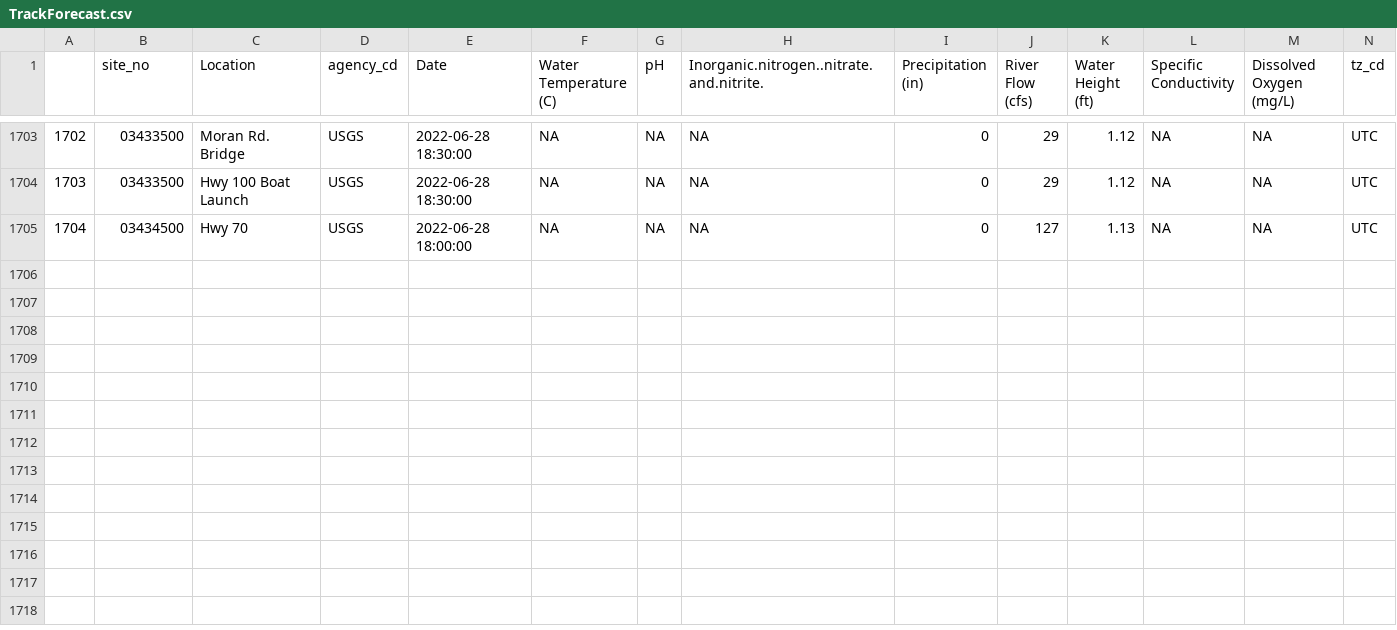
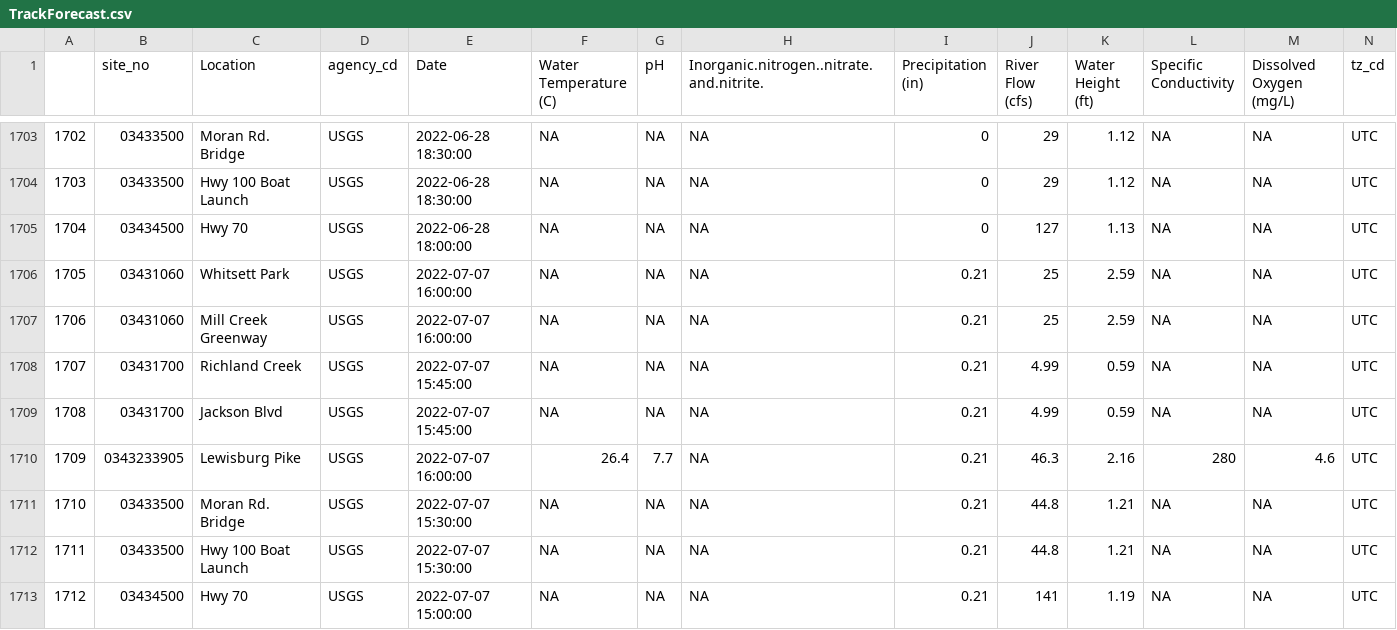
Before and after one commit to rjwood11/ecoli_model, a CSV file: TrackForecast.csv, drawn as a sheet; only a part is shown, gaps mark what is left out; rows hold the shown columns only; the diff names each change by its address in the sheet, - before the commit and + after, or states it on an @@ line.

```diff
--- a/TrackForecast.csv
+++ b/TrackForecast.csv
+row 1706: 1705 | 03431060 | Whitsett Park | USGS | 2022-07-07 16:00:00 | NA | NA | NA | 0.21 | 25 | 2.59 | NA | NA | UTC
+row 1707: 1706 | 03431060 | Mill Creek Greenway | USGS | 2022-07-07 16:00:00 | NA | NA | NA | 0.21 | 25 | 2.59 | NA | NA | UTC
+row 1708: 1707 | 03431700 | Richland Creek | USGS | 2022-07-07 15:45:00 | NA | NA | NA | 0.21 | 4.99 | 0.59 | NA | NA | UTC
+row 1709: 1708 | 03431700 | Jackson Blvd | USGS | 2022-07-07 15:45:00 | NA | NA | NA | 0.21 | 4.99 | 0.59 | NA | NA | UTC
+row 1710: 1709 | 0343233905 | Lewisburg Pike | USGS | 2022-07-07 16:00:00 | 26.4 | 7.7 | NA | 0.21 | 46.3 | 2.16 | 280 | 4.6 | UTC
+row 1711: 1710 | 03433500 | Moran Rd. Bridge | USGS | 2022-07-07 15:30:00 | NA | NA | NA | 0.21 | 44.8 | 1.21 | NA | NA | UTC
+row 1712: 1711 | 03433500 | Hwy 100 Boat Launch | USGS | 2022-07-07 15:30:00 | NA | NA | NA | 0.21 | 44.8 | 1.21 | NA | NA | UTC
+row 1713: 1712 | 03434500 | Hwy 70 | USGS | 2022-07-07 15:00:00 | NA | NA | NA | 0.21 | 141 | 1.19 | NA | NA | UTC
```
Also changed, not shown: 1 other file.
